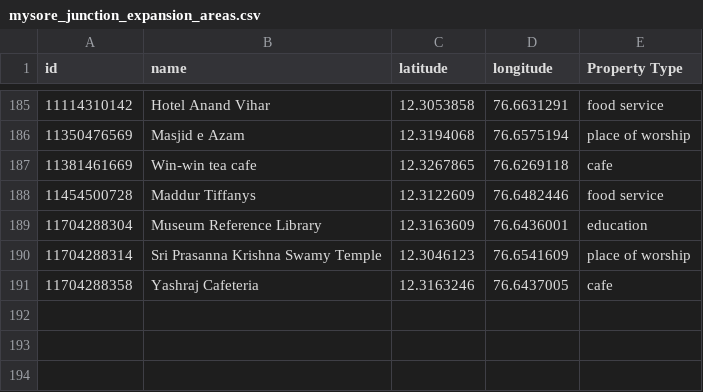
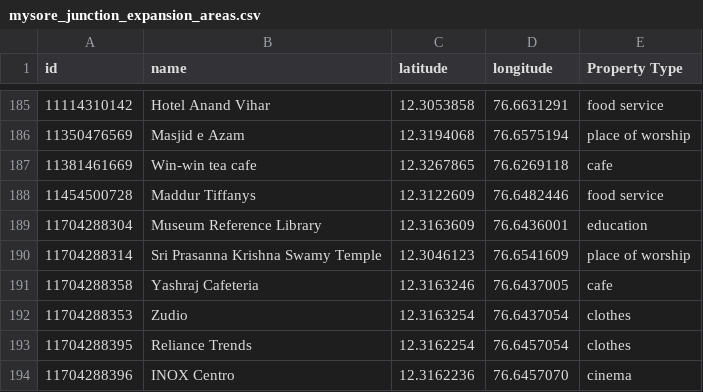
Before and after one commit to sakshikumar19/Dashboard-for-Location-Intelligence, a CSV file: locations/mysore_junction_expansion_areas.csv, drawn as a sheet; only a part is shown, gaps mark what is left out.

```diff
--- a/locations/mysore_junction_expansion_areas.csv
+++ b/locations/mysore_junction_expansion_areas.csv
@@ -191 +191,4 @@ id,name,latitude,longitude,Property Type
 11704288358,Yashraj Cafeteria,12.3163246,76.6437005,cafe
+11704288353,Zudio,12.3163254,76.6437054,clothes
+11704288395,Reliance Trends,12.3162254,76.6457054,clothes
+11704288396,INOX Centro,12.3162236,76.6457070,cinema
```
Also changed, not shown: locations/lalbagh_cubbon_expansion_areas.csv, 6 other files.
